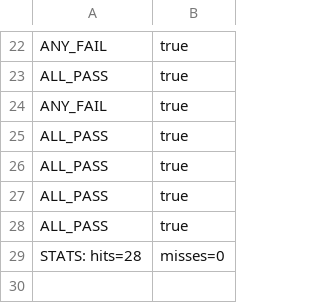
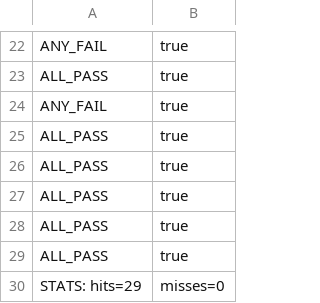
Before and after one commit to christian-anker-larsen/katas, a CSV file: predictions-fizzbuzz.FizzBuzzTest.csv, drawn as a sheet; only a part is shown, gaps mark what is left out.

```diff
--- a/predictions-fizzbuzz.FizzBuzzTest.csv
+++ b/predictions-fizzbuzz.FizzBuzzTest.csv
@@ -28,2 +28,3 @@ ALL_PASS,true
 ALL_PASS,true
-STATS: hits=28, misses=0
+ALL_PASS,true
+STATS: hits=29, misses=0
```
Also changed, not shown: 1 other file.
